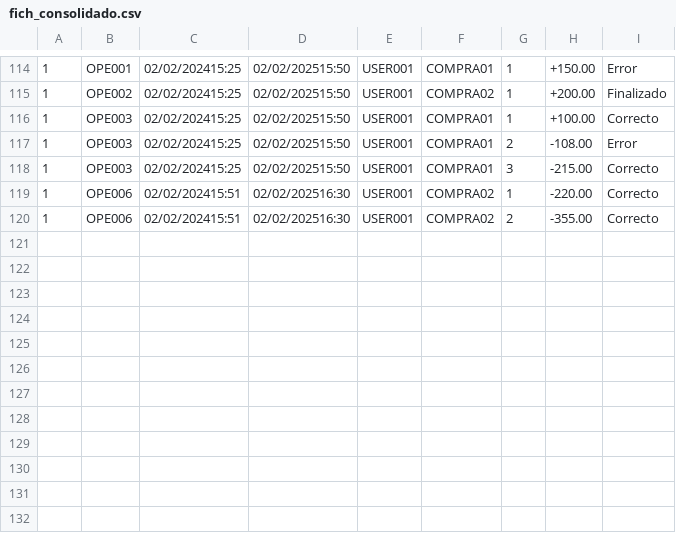
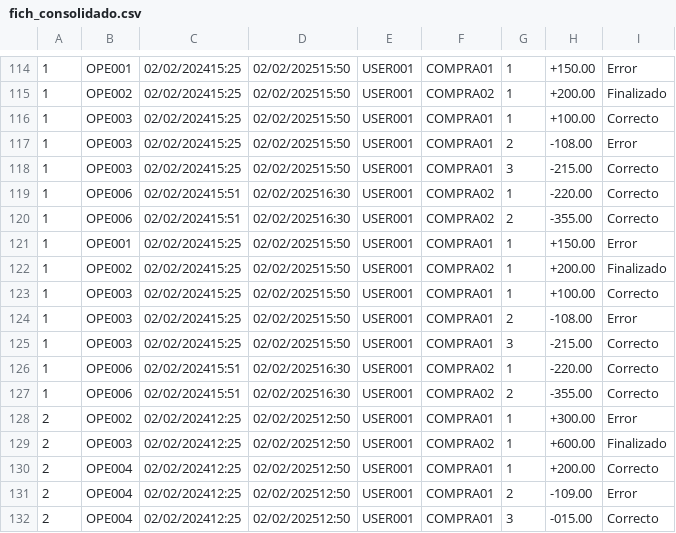
Before and after one commit to Carmoruda/ProcesadorFicherosC, a CSV file: output/fich_consolidado.csv, drawn as a sheet; only a part is shown, gaps mark what is left out.

```diff
--- a/output/fich_consolidado.csv
+++ b/output/fich_consolidado.csv
@@ -120 +120,13 @@
 1;OPE006;02/02/202415:51;02/02/202516:30;USER001;COMPRA02;2;-355.00;Correcto
+1;OPE001;02/02/202415:25;02/02/202515:50;USER001;COMPRA01;1;+150.00;Error
+1;OPE002;02/02/202415:25;02/02/202515:50;USER001;COMPRA02;1;+200.00;Finalizado
+1;OPE003;02/02/202415:25;02/02/202515:50;USER001;COMPRA01;1;+100.00;Correcto
+1;OPE003;02/02/202415:25;02/02/202515:50;USER001;COMPRA01;2;-108.00;Error
+1;OPE003;02/02/202415:25;02/02/202515:50;USER001;COMPRA01;3;-215.00;Correcto
+1;OPE006;02/02/202415:51;02/02/202516:30;USER001;COMPRA02;1;-220.00;Correcto
+1;OPE006;02/02/202415:51;02/02/202516:30;USER001;COMPRA02;2;-355.00;Correcto
+2;OPE002;02/02/202412:25;02/02/202512:50;USER001;COMPRA01;1;+300.00;Error
+2;OPE003;02/02/202412:25;02/02/202512:50;USER001;COMPRA02;1;+600.00;Finalizado
+2;OPE004;02/02/202412:25;02/02/202512:50;USER001;COMPRA01;1;+200.00;Correcto
+2;OPE004;02/02/202412:25;02/02/202512:50;USER001;COMPRA01;2;-109.00;Error
+2;OPE004;02/02/202412:25;02/02/202512:50;USER001;COMPRA01;3;-015.00;Correcto
```
Also changed, not shown: 5 other files.
